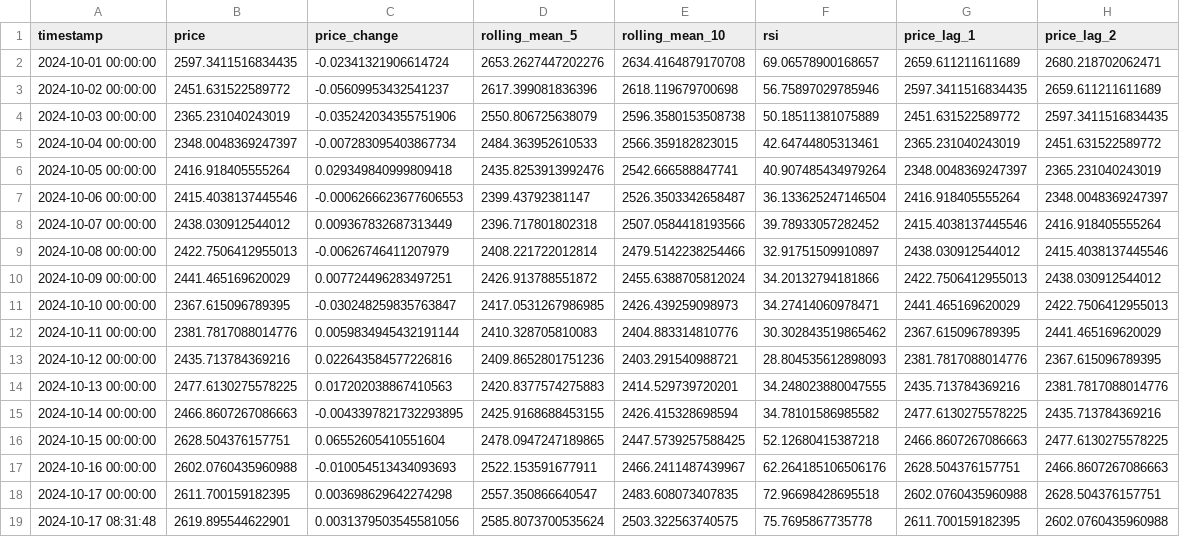
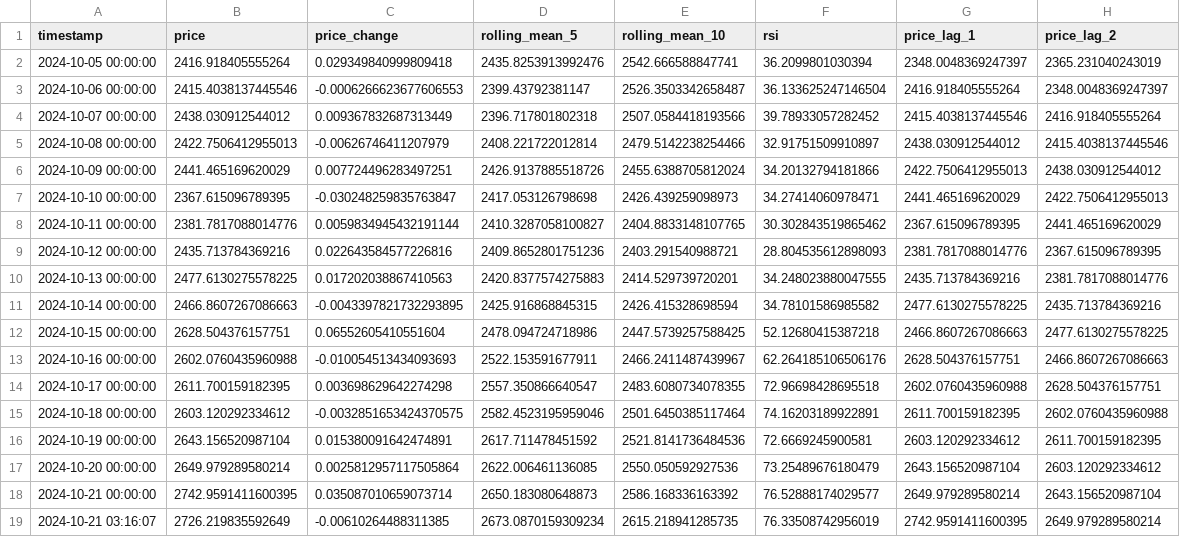
Before and after one commit to owen-0513/BitcoinAnalysis, a CSV file: backend/ethereum_features.csv, drawn as a sheet.

```diff
--- a/backend/ethereum_features.csv
+++ b/backend/ethereum_features.csv
@@ -1,7 +1,3 @@
 timestamp,price,price_change,rolling_mean_5,rolling_mean_10,rsi,price_lag_1,price_lag_2
-2024-10-01 00:00:00,2597.3411516834435,-0.02341321906614724,2653.2627447202276,2634.4164879170708,69.06578900168657,2659.611211611689,2680.218702062471
-2024-10-02 00:00:00,2451.631522589772,-0.05609953432541237,2617.399081836396,2618.119679700698,56.75897029785946,2597.3411516834435,2659.611211611689
-2024-10-03 00:00:00,2365.231040243019,-0.035242034355751906,2550.806725638079,2596.3580153508738,50.18511381075889,2451.631522589772,2597.3411516834435
-2024-10-04 00:00:00,2348.0048369247397,-0.007283095403867734,2484.363952610533,2566.359182823015,42.64744805313461,2365.231040243019,2451.631522589772
-2024-10-05 00:00:00,2416.918405555264,0.029349840999809418,2435.8253913992476,2542.666588847741,40.907485434979264,2348.0048369247397,2365.231040243019
+2024-10-05 00:00:00,2416.918405555264,0.029349840999809418,2435.8253913992476,2542.666588847741,36.2099801030394,2348.0048369247397,2365.231040243019
 2024-10-06 00:00:00,2415.4038137445546,-0.0006266623677606553,2399.43792381147,2526.3503342658487,36.133625247146504,2416.918405555264,2348.0048369247397
@@ -9,11 +5,15 @@ timestamp,price,price_change,rolling_mean_5,rolling_mean_10,rsi,price_lag_1,pric
 2024-10-08 00:00:00,2422.7506412955013,-0.00626746411207979,2408.221722012814,2479.5142238254466,32.91751509910897,2438.030912544012,2415.4038137445546
-2024-10-09 00:00:00,2441.465169620029,0.007724496283497251,2426.913788551872,2455.6388705812024,34.20132794181866,2422.7506412955013,2438.030912544012
-2024-10-10 00:00:00,2367.615096789395,-0.030248259835763847,2417.0531267986985,2426.439259098973,34.27414060978471,2441.465169620029,2422.7506412955013
-2024-10-11 00:00:00,2381.7817088014776,0.0059834945432191144,2410.328705810083,2404.883314810776,30.302843519865462,2367.615096789395,2441.465169620029
+2024-10-09 00:00:00,2441.465169620029,0.007724496283497251,2426.9137885518726,2455.6388705812024,34.20132794181866,2422.7506412955013,2438.030912544012
+2024-10-10 00:00:00,2367.615096789395,-0.030248259835763847,2417.053126798698,2426.439259098973,34.27414060978471,2441.465169620029,2422.7506412955013
+2024-10-11 00:00:00,2381.7817088014776,0.0059834945432191144,2410.3287058100827,2404.8833148107765,30.302843519865462,2367.615096789395,2441.465169620029
 2024-10-12 00:00:00,2435.713784369216,0.022643584577226816,2409.8652801751236,2403.291540988721,28.804535612898093,2381.7817088014776,2367.615096789395
 2024-10-13 00:00:00,2477.6130275578225,0.017202038867410563,2420.8377574275883,2414.529739720201,34.248023880047555,2435.713784369216,2381.7817088014776
-2024-10-14 00:00:00,2466.8607267086663,-0.0043397821732293895,2425.9168688453155,2426.415328698594,34.78101586985582,2477.6130275578225,2435.713784369216
-2024-10-15 00:00:00,2628.504376157751,0.06552605410551604,2478.0947247189865,2447.5739257588425,52.12680415387218,2466.8607267086663,2477.6130275578225
+2024-10-14 00:00:00,2466.8607267086663,-0.0043397821732293895,2425.916868845315,2426.415328698594,34.78101586985582,2477.6130275578225,2435.713784369216
+2024-10-15 00:00:00,2628.504376157751,0.06552605410551604,2478.094724718986,2447.5739257588425,52.12680415387218,2466.8607267086663,2477.6130275578225
 2024-10-16 00:00:00,2602.0760435960988,-0.010054513434093693,2522.153591677911,2466.2411487439967,62.264185106506176,2628.504376157751,2466.8607267086663
-2024-10-17 00:00:00,2611.700159182395,0.003698629642274298,2557.350866640547,2483.608073407835,72.96698428695518,2602.0760435960988,2628.504376157751
-2024-10-17 08:31:48,2619.895544622901,0.0031379503545581056,2585.8073700535624,2503.322563740575,75.7695867735778,2611.700159182395,2602.0760435960988
+2024-10-17 00:00:00,2611.700159182395,0.003698629642274298,2557.350866640547,2483.6080734078355,72.96698428695518,2602.0760435960988,2628.504376157751
+2024-10-18 00:00:00,2603.120292334612,-0.0032851653424370575,2582.4523195959046,2501.6450385117464,74.16203189922891,2611.700159182395,2602.0760435960988
+2024-10-19 00:00:00,2643.156520987104,0.015380091642474891,2617.711478451592,2521.8141736484536,72.6669245900581,2603.120292334612,2611.700159182395
+2024-10-20 00:00:00,2649.979289580214,0.0025812957117505864,2622.006461136085,2550.050592927536,73.25489676180479,2643.156520987104,2603.120292334612
+2024-10-21 00:00:00,2742.9591411600395,0.035087010659073714,2650.183080648873,2586.168336163392,76.52888174029577,2649.979289580214,2643.156520987104
+2024-10-21 03:16:07,2726.219835592649,-0.00610264488311385,2673.0870159309234,2615.218941285735,76.33508742956019,2742.9591411600395,2649.979289580214
```
Also changed, not shown: backend/bitcoin_features.csv, backend/bitcoin_historical_prices.csv, 5 other files.
